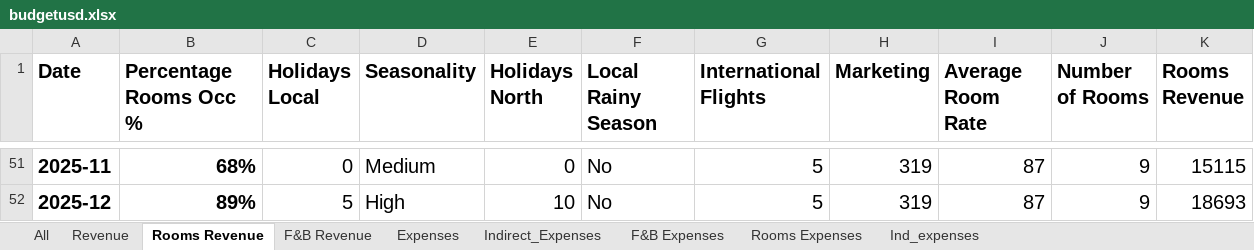
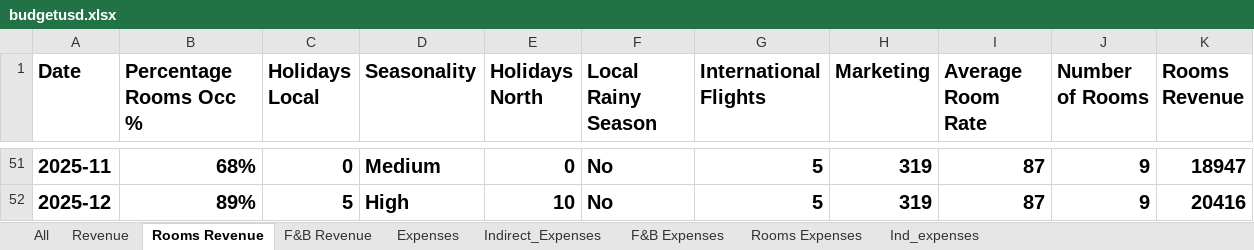
Before and after one commit to Danpr1984/hotelbudget, an Excel workbook: budgetusd.xlsx, sheet Rooms Revenue, drawn as a sheet; only a part is shown, gaps mark what is left out; values as stored, in another font and other column widths than the file's, no borders; the diff covers the shown part only; the diff names each change by its address in the sheet, - before the commit and + after, or states it on an @@ line.

```diff
--- a/budgetusd.xlsx (sheet Rooms Revenue)
+++ b/budgetusd.xlsx (sheet Rooms Revenue)
-C51:K52 bold: off
+C51:K52 bold: on
-K51 (Rooms Revenue): 15115
+K51 (Rooms Revenue): 18947
-K52 (Rooms Revenue): 18693
+K52 (Rooms Revenue): 20416
```
Also changed, not shown: 30 edited cells and cell formats elsewhere in this sheet, sheet F&B Revenue, 6 other files.
